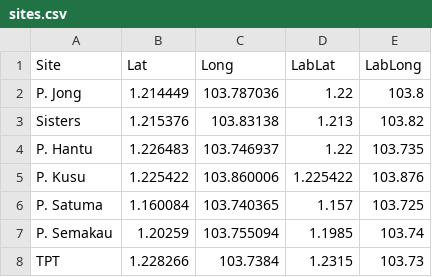
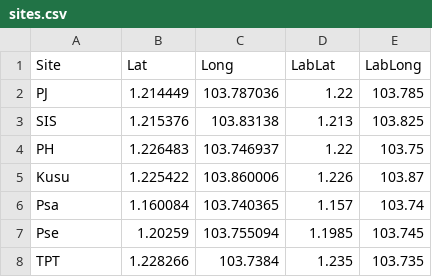
Before and after one commit to FraserJH/singapore_cbudget, a CSV file: sites.csv, drawn as a sheet.

```diff
--- a/sites.csv
+++ b/sites.csv
@@ -1,8 +1,8 @@
 Site,Lat,Long,LabLat,LabLong
-P. Jong,1.214449,103.787036,1.22,103.8
-Sisters,1.215376,103.83138,1.213,103.82
-P. Hantu,1.226483,103.746937,1.22,103.735
-P. Kusu,1.225422,103.860006,1.225422,103.876
-P. Satuma,1.160084,103.740365,1.157,103.725
-P. Semakau,1.20259,103.755094,1.1985,103.74
-TPT,1.228266,103.7384,1.2315,103.73
+PJ,1.214449,103.787036,1.22,103.785
+SIS,1.215376,103.83138,1.213,103.825
+PH,1.226483,103.746937,1.22,103.75
+Kusu,1.225422,103.860006,1.226,103.87
+Psa,1.160084,103.740365,1.157,103.74
+Pse,1.20259,103.755094,1.1985,103.745
+TPT,1.228266,103.7384,1.235,103.735
```
Also changed, not shown: major_cover.csv, summarydat_newintbio.csv, 36 other files.
